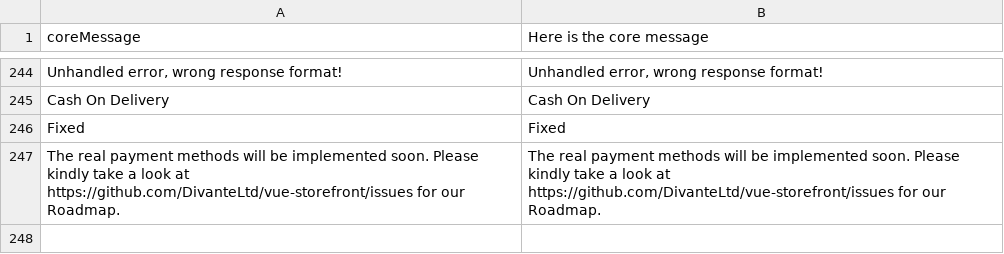
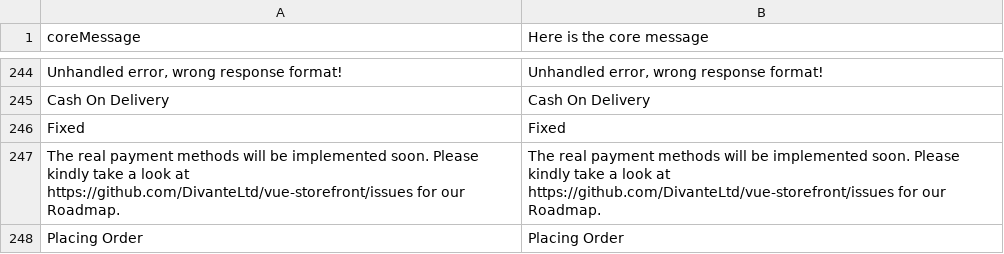
Before and after one commit to DevKing472/Vue-Frontend, a CSV file: core/resource/i18n/en-US.csv, drawn as a sheet; only a part is shown, gaps mark what is left out; the diff names each change by its address in the sheet, - before the commit and + after, or states it on an @@ line.

```diff
--- a/core/resource/i18n/en-US.csv
+++ b/core/resource/i18n/en-US.csv
+row 248: Placing Order | Placing Order
```
Also changed, not shown: 15 other files.
